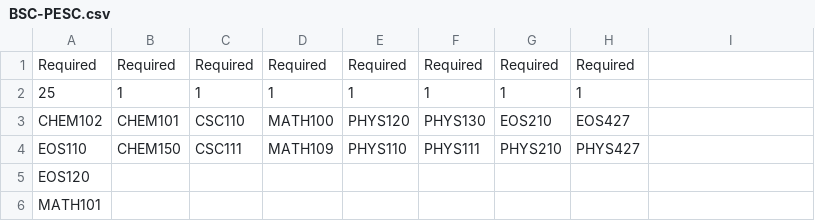
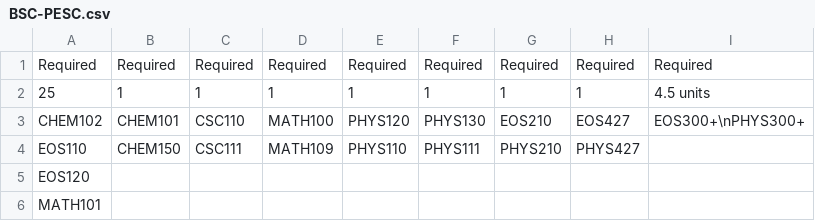
Before and after one commit to blakedyer/program_guide, a CSV file: data/programs/BSC-PESC.csv, drawn as a sheet; only a part is shown; the diff names each change by its address in the sheet, - before the commit and + after, or states it on an @@ line.

```diff
--- a/data/programs/BSC-PESC.csv
+++ b/data/programs/BSC-PESC.csv
-I1: (empty)
+I1: Required
-I2: (empty)
+I2: 4.5 units
-I3: (empty)
+I3: EOS300+\nPHYS300+
```
Also changed, not shown: data/eos_course_list.csv, data/eos_program_list.csv, 18 other files.
